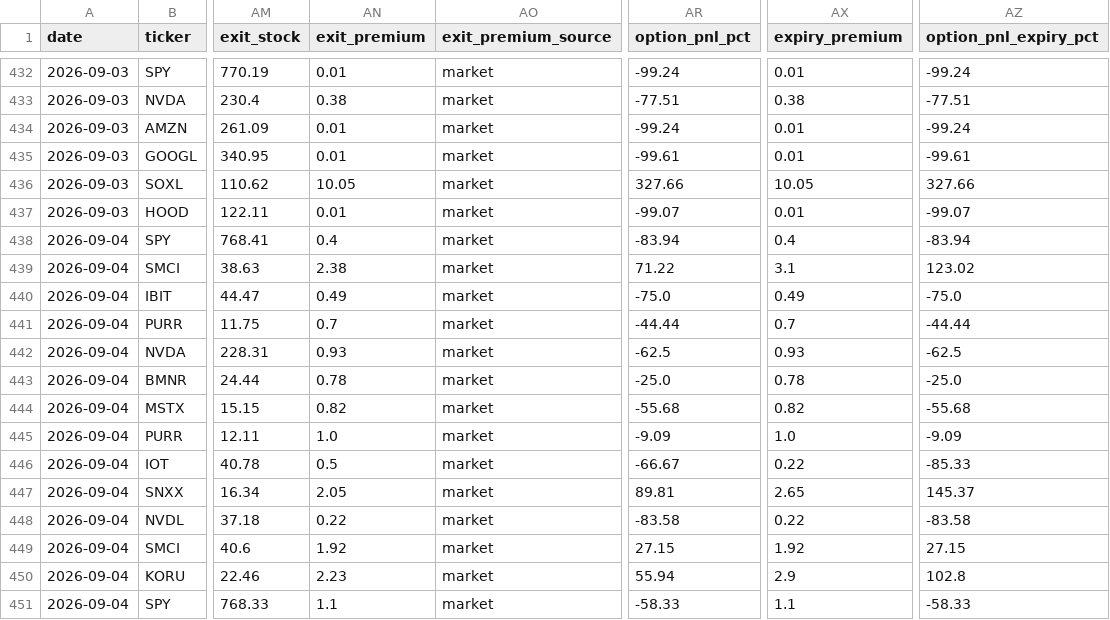
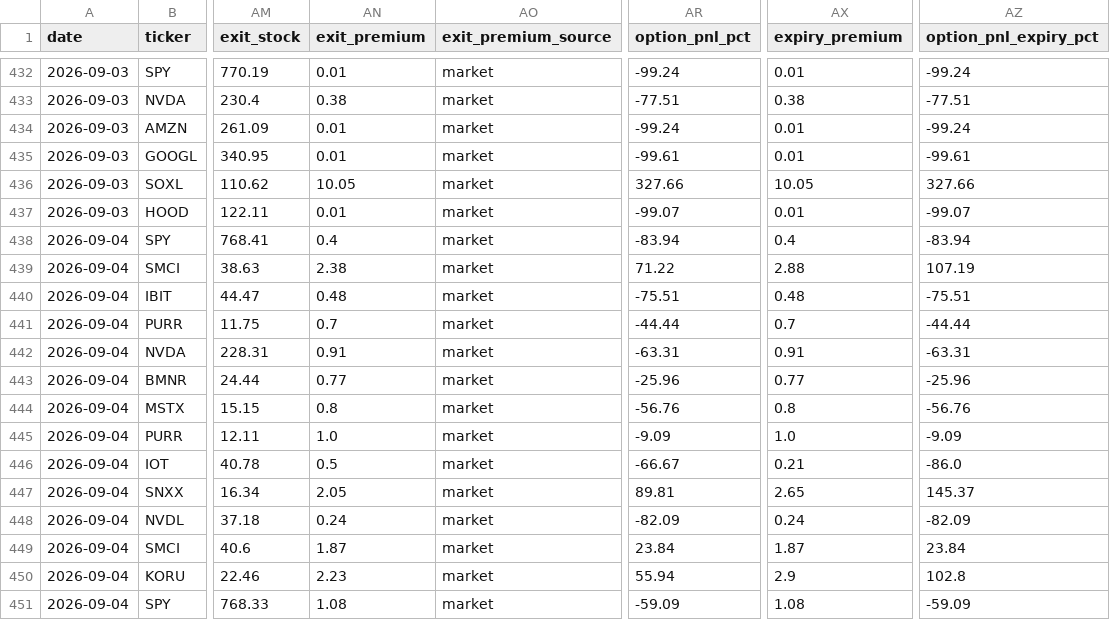
Before and after one commit to nasralsws8-web/screen-option-report, a CSV file: outcomes.csv, drawn as a sheet; only a part is shown, gaps mark what is left out; the diff covers the shown part only; the diff names each change by its address in the sheet, - before the commit and + after, or states it on an @@ line.

```diff
--- a/outcomes.csv
+++ b/outcomes.csv
-AX439 (expiry_premium): 3.1
+AX439 (expiry_premium): 2.88
-AZ439 (option_pnl_expiry_pct): 123.02
+AZ439 (option_pnl_expiry_pct): 107.19
-AN440 (exit_premium): 0.49
+AN440 (exit_premium): 0.48
-AR440 (option_pnl_pct): -75.0
+AR440 (option_pnl_pct): -75.51
-AX440 (expiry_premium): 0.49
+AX440 (expiry_premium): 0.48
-AZ440 (option_pnl_expiry_pct): -75.0
+AZ440 (option_pnl_expiry_pct): -75.51
-AN442 (exit_premium): 0.93
+AN442 (exit_premium): 0.91
-AR442 (option_pnl_pct): -62.5
+AR442 (option_pnl_pct): -63.31
-AX442 (expiry_premium): 0.93
+AX442 (expiry_premium): 0.91
-AZ442 (option_pnl_expiry_pct): -62.5
+AZ442 (option_pnl_expiry_pct): -63.31
-AN443 (exit_premium): 0.78
+AN443 (exit_premium): 0.77
-AR443 (option_pnl_pct): -25.0
+AR443 (option_pnl_pct): -25.96
-AX443 (expiry_premium): 0.78
+AX443 (expiry_premium): 0.77
-AZ443 (option_pnl_expiry_pct): -25.0
+AZ443 (option_pnl_expiry_pct): -25.96
-AN444 (exit_premium): 0.82
+AN444 (exit_premium): 0.8
-AR444 (option_pnl_pct): -55.68
+AR444 (option_pnl_pct): -56.76
-AX444 (expiry_premium): 0.82
+AX444 (expiry_premium): 0.8
-AZ444 (option_pnl_expiry_pct): -55.68
+AZ444 (option_pnl_expiry_pct): -56.76
-AX446 (expiry_premium): 0.22
+AX446 (expiry_premium): 0.21
-AZ446 (option_pnl_expiry_pct): -85.33
+AZ446 (option_pnl_expiry_pct): -86.0
-AN448 (exit_premium): 0.22
+AN448 (exit_premium): 0.24
-AR448 (option_pnl_pct): -83.58
+AR448 (option_pnl_pct): -82.09
-AX448 (expiry_premium): 0.22
+AX448 (expiry_premium): 0.24
-AZ448 (option_pnl_expiry_pct): -83.58
+AZ448 (option_pnl_expiry_pct): -82.09
-AN449 (exit_premium): 1.92
+AN449 (exit_premium): 1.87
-AR449 (option_pnl_pct): 27.15
+AR449 (option_pnl_pct): 23.84
-AX449 (expiry_premium): 1.92
+AX449 (expiry_premium): 1.87
-AZ449 (option_pnl_expiry_pct): 27.15
+AZ449 (option_pnl_expiry_pct): 23.84
-AN451 (exit_premium): 1.1
+AN451 (exit_premium): 1.08
-AR451 (option_pnl_pct): -58.33
+AR451 (option_pnl_pct): -59.09
-AX451 (expiry_premium): 1.1
+AX451 (expiry_premium): 1.08
-AZ451 (option_pnl_expiry_pct): -58.33
+AZ451 (option_pnl_expiry_pct): -59.09
```
Also changed, not shown: 1 added row and 84 edited cells elsewhere in this file, options_v3_results.csv, 1 other file.
